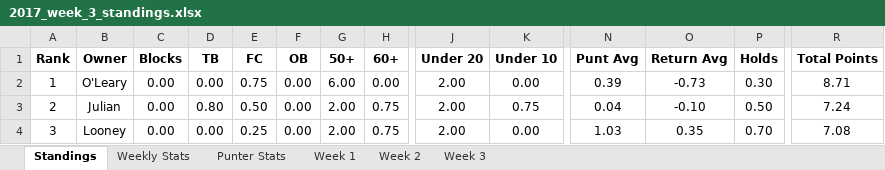
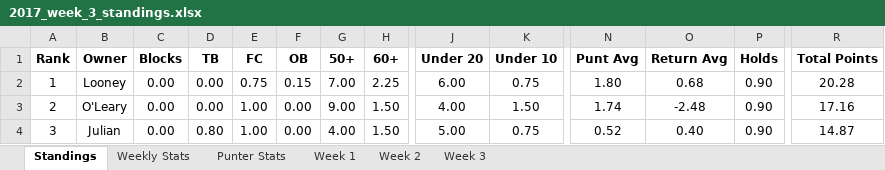
Before and after one commit to davidlevine22/punters_league, an Excel workbook: data/weekly_update/2017/2017_week_3_standings.xlsx, sheet Standings, drawn as a sheet; only a part is shown, gaps mark what is left out; values as stored, in another font and other column widths than the file's, no borders; the diff covers the shown part only; the diff names each change by its address in the sheet, - before the commit and + after, or states it on an @@ line.

```diff
--- a/data/weekly_update/2017/2017_week_3_standings.xlsx (sheet Standings)
+++ b/data/weekly_update/2017/2017_week_3_standings.xlsx (sheet Standings)
-B2 (Owner): O'Leary
+B2 (Owner): Looney
-F2 (OB): 0.00
+F2 (OB): 0.15
-G2 (50+): 6.00
+G2 (50+): 7.00
-H2 (60+): 0.00
+H2 (60+): 2.25
-J2 (Under 20): 2.00
+J2 (Under 20): 6.00
-K2 (Under 10): 0.00
+K2 (Under 10): 0.75
-N2 (Punt Avg): 0.39
+N2 (Punt Avg): 1.80
-O2 (Return Avg): -0.73
+O2 (Return Avg): 0.68
-P2 (Holds): 0.30
+P2 (Holds): 0.90
-R2 (Total Points): 8.71
+R2 (Total Points): 20.28
-B3 (Owner): Julian
+B3 (Owner): O'Leary
-D3 (TB): 0.80
+D3 (TB): 0.00
-E3 (FC): 0.50
+E3 (FC): 1.00
-G3 (50+): 2.00
+G3 (50+): 9.00
-H3:H4 (60+): 0.75
+H3:H4 (60+): 1.50
-J3 (Under 20): 2.00
+J3 (Under 20): 4.00
-K3 (Under 10): 0.75
+K3 (Under 10): 1.50
-N3 (Punt Avg): 0.04
+N3 (Punt Avg): 1.74
-O3 (Return Avg): -0.10
+O3 (Return Avg): -2.48
-P3 (Holds): 0.50
+P3 (Holds): 0.90
-R3 (Total Points): 7.24
+R3 (Total Points): 17.16
-B4 (Owner): Looney
+B4 (Owner): Julian
-D4 (TB): 0.00
+D4 (TB): 0.80
-E4 (FC): 0.25
+E4 (FC): 1.00
-G4 (50+): 2.00
+G4 (50+): 4.00
-J4 (Under 20): 2.00
+J4 (Under 20): 5.00
-K4 (Under 10): 0.00
+K4 (Under 10): 0.75
-N4 (Punt Avg): 1.03
+N4 (Punt Avg): 0.52
-O4 (Return Avg): 0.35
+O4 (Return Avg): 0.40
-P4 (Holds): 0.70
+P4 (Holds): 0.90
-R4 (Total Points): 7.08
+R4 (Total Points): 14.87
```
Also changed, not shown: 122 edited cells elsewhere in this sheet, sheet Weekly Stats, sheet Week 3, sheet Punter Stats, 5 other files.
